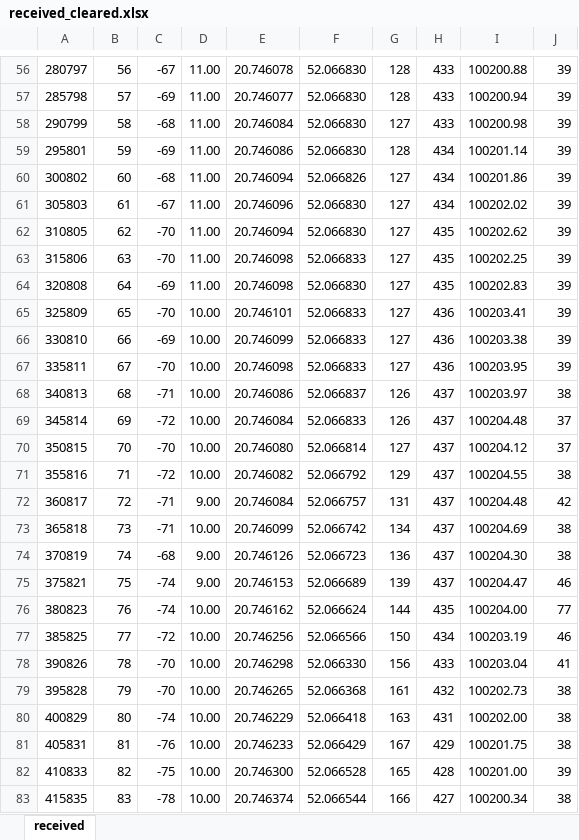
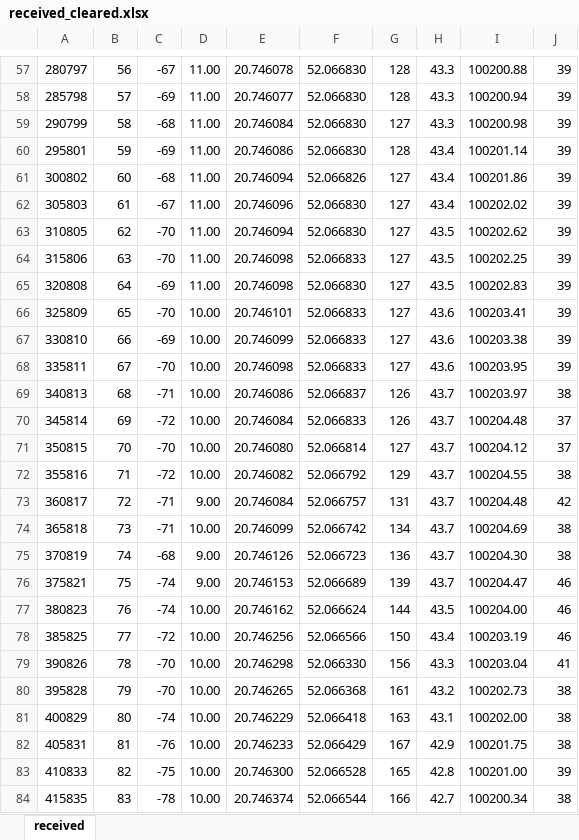
Before and after one commit to ggajoch/fundusz-balon-2025, an Excel workbook: flight_data/data-2025/received_cleared.xlsx, sheet received, drawn as a sheet; only a part is shown, gaps mark what is left out; values as stored, in another font and other column widths than the file's, no borders; charts and pictures not drawn; addresses are those after the commit; the diff covers the shown part only; the diff names each change by its address in the sheet, - before the commit and + after, or states it on an @@ line.

```diff
--- a/flight_data/data-2025/received_cleared.xlsx (sheet received)
+++ b/flight_data/data-2025/received_cleared.xlsx (sheet received)
-H57:H59: 433
+H57:H59: 43.3
-H60:H62: 434
+H60:H62: 43.4
-H63:H65: 435
+H63:H65: 43.5
-H66:H68: 436
+H66:H68: 43.6
-H69:H76: 437
+H69:H76: 43.7
-H77: 435
+H77: 43.5
-J77: 77
+J77: 46
-H78: 434
+H78: 43.4
-H79: 433
+H79: 43.3
-H80: 432
+H80: 43.2
-H81: 431
+H81: 43.1
-H82: 429
+H82: 42.9
-H83: 428
+H83: 42.8
-H84: 427
+H84: 42.7
```
Also changed, not shown: 1 added row and 1138 edited cells elsewhere in this sheet, charts or pictures.
